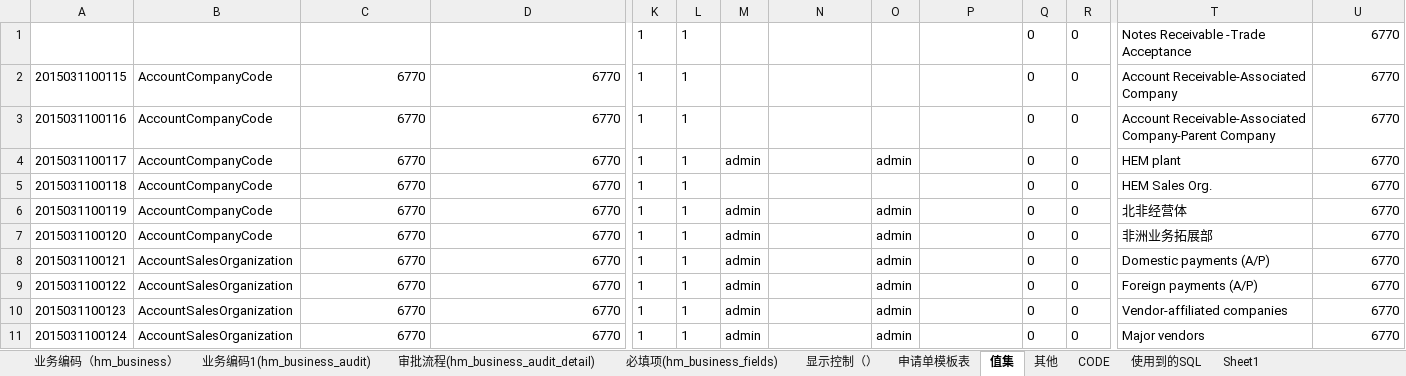
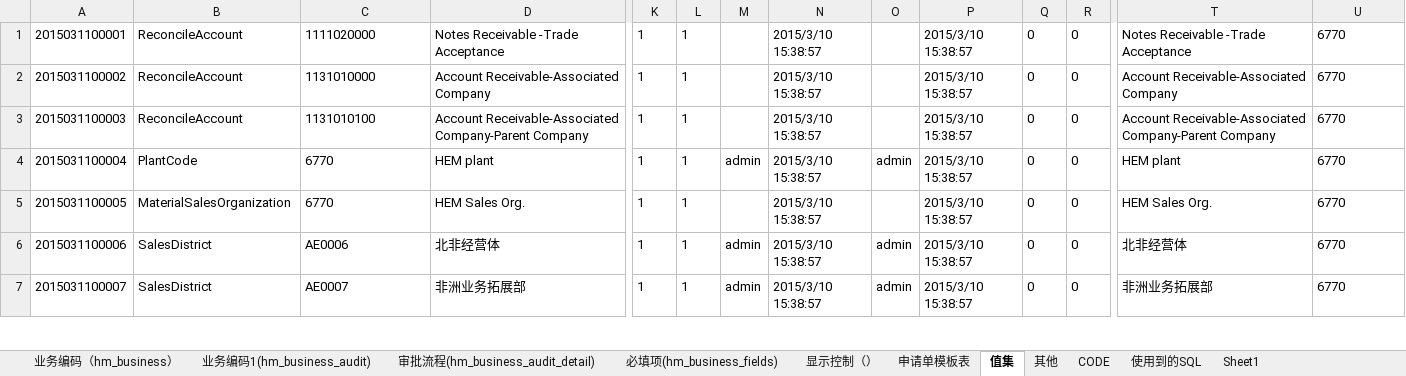
Before and after one commit to Longandai/WorkRecode, an Excel workbook: HopeMDM/2015年3月9日6710公司切换至6770/6770.xlsx, sheet 值集, drawn as a sheet; only a part is shown, gaps mark what is left out; values as stored, in another font and other column widths than the file's, no borders; 1 other sheet too large or unreadable and not compared; rows hold the shown columns only; the diff covers the shown part only; the diff names each change by its address in the sheet, - before the commit and + after, or states it on an @@ line.

```diff
--- a/HopeMDM/2015年3月9日6710公司切换至6770/6770.xlsx (sheet 值集)
+++ b/HopeMDM/2015年3月9日6710公司切换至6770/6770.xlsx (sheet 值集)
-A1: (empty)
+A1: 2015031100001
-B1: (empty)
+B1: ReconcileAccount
-C1: (empty)
+C1: 1111020000
-D1: (empty)
+D1: Notes Receivable -Trade Acceptance
-N1:N7: (empty)
+N1:N7: 2015/3/10 15:38:57
-P1:P7: (empty)
+P1:P7: 2015/3/10 15:38:57
-U1:U7 alignment: right
+U1:U7 alignment: left
-A2: 2015031100115
+A2: 2015031100002
-B2:B3: AccountCompanyCode
+B2:B3: ReconcileAccount
-C2: 6770
+C2: 1131010000
-D2: 6770
+D2: Account Receivable-Associated Company
-A3: 2015031100116
+A3: 2015031100003
-C3: 6770
+C3: 1131010100
-D3: 6770
+D3: Account Receivable-Associated Company-Parent Company
-A4: 2015031100117
+A4: 2015031100004
-B4: AccountCompanyCode
+B4: PlantCode
-C4:C5 alignment: right
+C4:C5 alignment: left
-D4: 6770
+D4: HEM plant
-A5: 2015031100118
+A5: 2015031100005
-B5: AccountCompanyCode
+B5: MaterialSalesOrganization
-D5: 6770
+D5: HEM Sales Org.
-A6: 2015031100119
+A6: 2015031100006
-B6:B7: AccountCompanyCode
+B6:B7: SalesDistrict
-C6: 6770
+C6: AE0006
-D6: 6770
+D6: 北非经营体
-A7: 2015031100120
+A7: 2015031100007
-C7: 6770
+C7: AE0007
-D7: 6770
+D7: 非洲业务拓展部
-row 8: 2015031100121 | AccountSalesOrganization | 6770 | 6770 | 1 | 1 | admin |  | admin |  | 0 | 0 | Domestic payments (A/P) | 6770
-row 9: 2015031100122 | AccountSalesOrganization | 6770 | 6770 | 1 | 1 | admin |  | admin |  | 0 | 0 | Foreign payments (A/P) | 6770
-row 10: 2015031100123 | AccountSalesOrganization | 6770 | 6770 | 1 | 1 | admin |  | admin |  | 0 | 0 | Vendor-affiliated companies | 6770
-row 11: 2015031100124 | AccountSalesOrganization | 6770 | 6770 | 1 | 1 | admin |  | admin |  | 0 | 0 | Major vendors | 6770
```
Also changed, not shown: 2 removed rows, 6 edited cells and cell formats elsewhere in this sheet, 7 other files.
